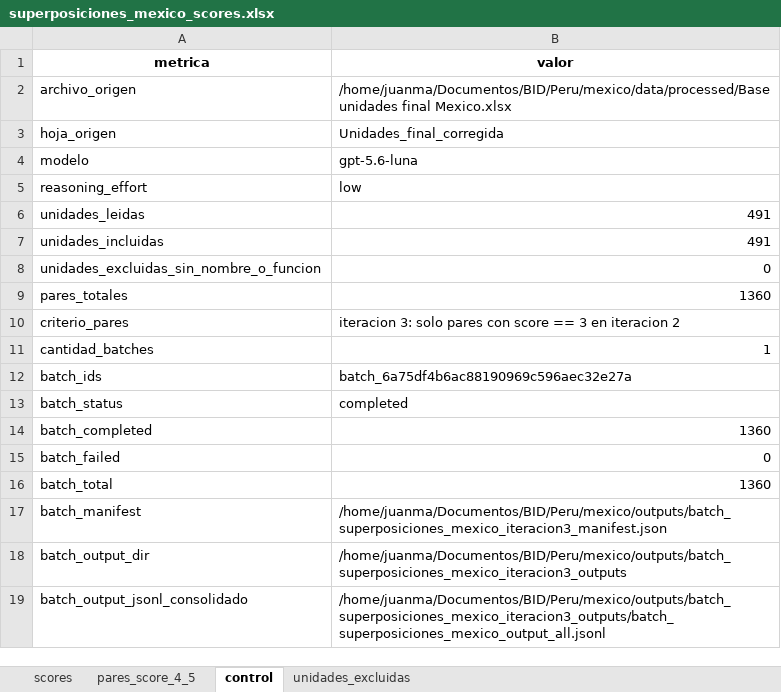
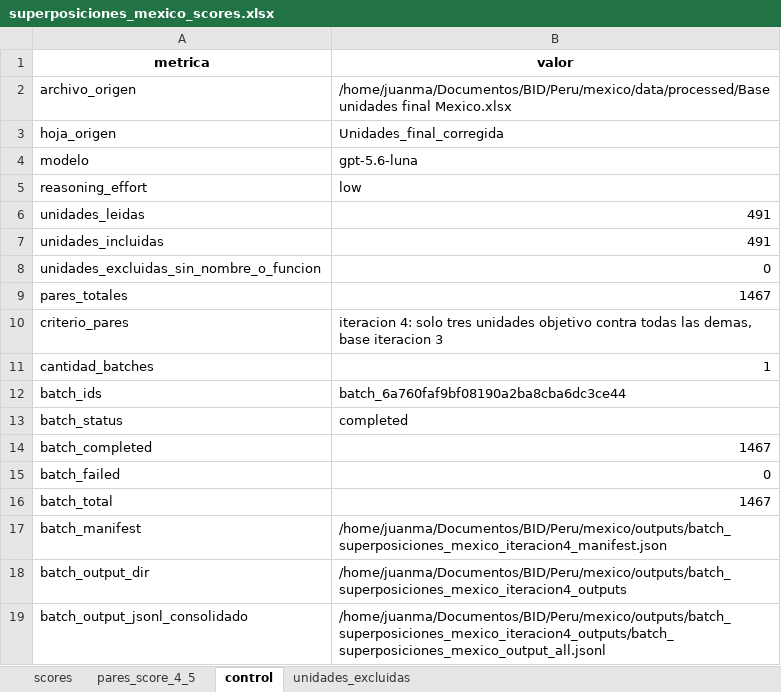
Before and after one commit to jmanuoz/bolivia_estructura, an Excel workbook: app/data/superposiciones_mexico_scores.xlsx, sheet control, drawn as a sheet; values as stored, in another font and other column widths than the file's, no borders; 1 other sheet too large or unreadable and not compared; the diff names each change by its address in the sheet, - before the commit and + after, or states it on an @@ line.

```diff
--- a/app/data/superposiciones_mexico_scores.xlsx (sheet control)
+++ b/app/data/superposiciones_mexico_scores.xlsx (sheet control)
-B9 (valor): 1360
+B9 (valor): 1467
-B10 (valor): iteracion 3: solo pares con score == 3 en iteracion 2
+B10 (valor): iteracion 4: solo tres unidades objetivo contra todas las demas, base iteracion 3
-B12 (valor): batch_6a75df4b6ac88190969c596aec32e27a
+B12 (valor): batch_6a760faf9bf08190a2ba8cba6dc3ce44
-B14 (valor): 1360
+B14 (valor): 1467
-B16 (valor): 1360
+B16 (valor): 1467
-B17 (valor): /home/juanma/Documentos/BID/Peru/mexico/outputs/batch_superposiciones_mexico_iteracion3_manifest.json
+B17 (valor): /home/juanma/Documentos/BID/Peru/mexico/outputs/batch_superposiciones_mexico_iteracion4_manifest.json
-B18 (valor): /home/juanma/Documentos/BID/Peru/mexico/outputs/batch_superposiciones_mexico_iteracion3_outputs
+B18 (valor): /home/juanma/Documentos/BID/Peru/mexico/outputs/batch_superposiciones_mexico_iteracion4_outputs
-B19 (valor): /home/juanma/Documentos/BID/Peru/mexico/outputs/batch_superposiciones_mexico_iteracion3_outputs/batch_superposiciones_mexico_output_all.jsonl
+B19 (valor): /home/juanma/Documentos/BID/Peru/mexico/outputs/batch_superposiciones_mexico_iteracion4_outputs/batch_superposiciones_mexico_output_all.jsonl
```
Also changed, not shown: sheet pares_score_4_5, 1 other file.
